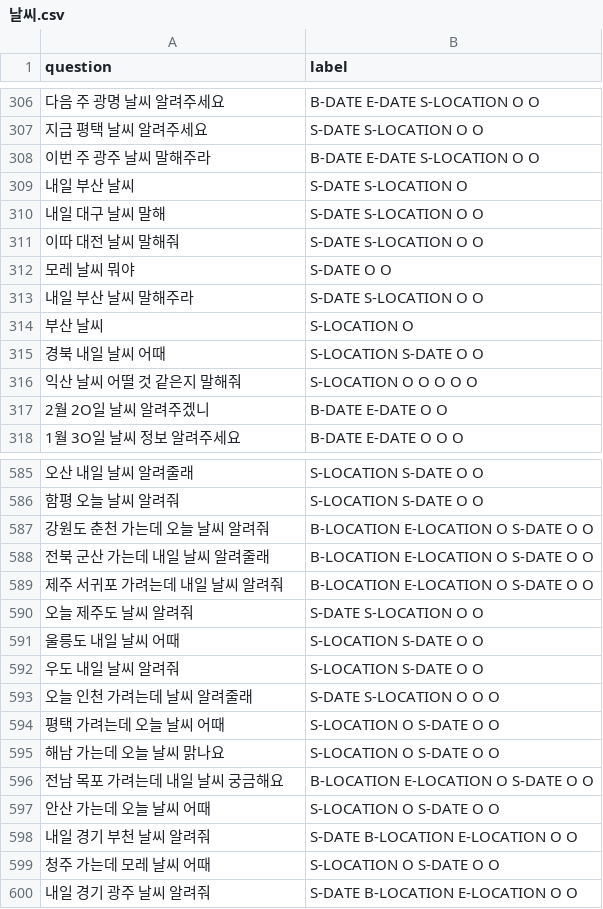
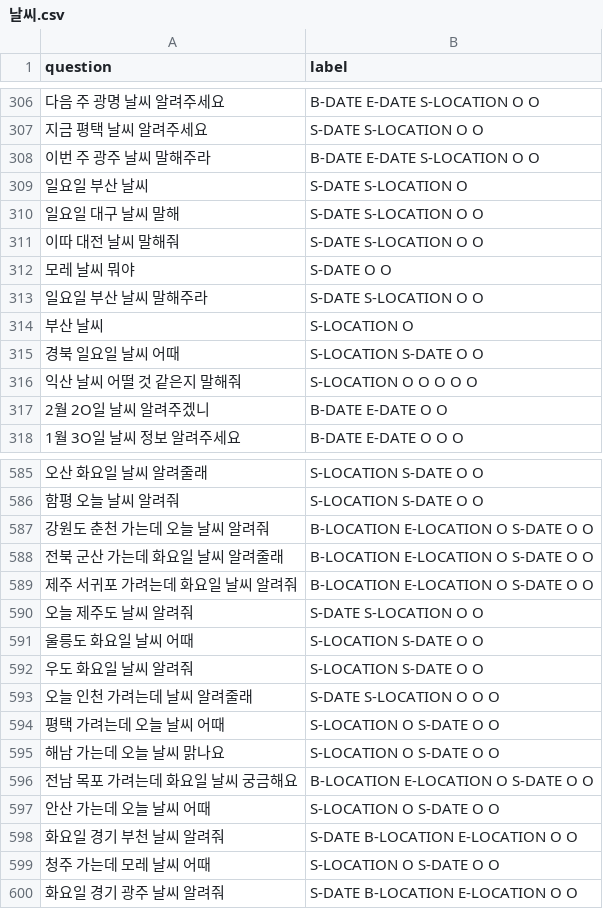
Before and after one commit to hyunwoongko/kochat, a CSV file: _backend/data/raw/날씨.csv, drawn as a sheet; only a part is shown, gaps mark what is left out; the diff covers the shown part only.

```diff
--- a/_backend/data/raw/날씨.csv
+++ b/_backend/data/raw/날씨.csv
@@ -308,9 +308,9 @@ question,label
 이번 주 광주 날씨 말해주라,B-DATE E-DATE S-LOCATION O O
-내일 부산 날씨,S-DATE S-LOCATION O
-내일 대구 날씨 말해,S-DATE S-LOCATION O O
+일요일 부산 날씨,S-DATE S-LOCATION O
+일요일 대구 날씨 말해,S-DATE S-LOCATION O O
 이따 대전 날씨 말해줘,S-DATE S-LOCATION O O
 모레 날씨 뭐야,S-DATE O O
-내일 부산 날씨 말해주라,S-DATE S-LOCATION O O
+일요일 부산 날씨 말해주라,S-DATE S-LOCATION O O
 부산 날씨,S-LOCATION O
-경북 내일 날씨 어때,S-LOCATION S-DATE O O
+경북 일요일 날씨 어때,S-LOCATION S-DATE O O
 익산 날씨 어떨 것 같은지 말해줘,S-LOCATION O O O O O
@@ -585,9 +585,9 @@ question,label
-오산 내일 날씨 알려줄래,S-LOCATION S-DATE O O
+오산 화요일 날씨 알려줄래,S-LOCATION S-DATE O O
 함평 오늘 날씨 알려줘,S-LOCATION S-DATE O O
 강원도 춘천 가는데 오늘 날씨 알려줘,B-LOCATION E-LOCATION O S-DATE O O
-전북 군산 가는데 내일 날씨 알려줄래,B-LOCATION E-LOCATION O S-DATE O O
-제주 서귀포 가려는데 내일 날씨 알려줘,B-LOCATION E-LOCATION O S-DATE O O
+전북 군산 가는데 화요일 날씨 알려줄래,B-LOCATION E-LOCATION O S-DATE O O
+제주 서귀포 가려는데 화요일 날씨 알려줘,B-LOCATION E-LOCATION O S-DATE O O
 오늘 제주도 날씨 알려줘,S-DATE S-LOCATION O O
-울릉도 내일 날씨 어때,S-LOCATION S-DATE O O
-우도 내일 날씨 알려줘,S-LOCATION S-DATE O O
+울릉도 화요일 날씨 어때,S-LOCATION S-DATE O O
+우도 화요일 날씨 알려줘,S-LOCATION S-DATE O O
 오늘 인천 가려는데 날씨 알려줄래,S-DATE S-LOCATION O O O
@@ -595,6 +595,6 @@ question,label
 해남 가는데 오늘 날씨 맑나요,S-LOCATION O S-DATE O O
-전남 목포 가려는데 내일 날씨 궁금해요,B-LOCATION E-LOCATION O S-DATE O O
+전남 목포 가려는데 화요일 날씨 궁금해요,B-LOCATION E-LOCATION O S-DATE O O
 안산 가는데 오늘 날씨 어때,S-LOCATION O S-DATE O O
-내일 경기 부천 날씨 알려줘,S-DATE B-LOCATION E-LOCATION O O
+화요일 경기 부천 날씨 알려줘,S-DATE B-LOCATION E-LOCATION O O
 청주 가는데 모레 날씨 어때,S-LOCATION O S-DATE O O
-내일 경기 광주 날씨 알려줘,S-DATE B-LOCATION E-LOCATION O O
+화요일 경기 광주 날씨 알려줘,S-DATE B-LOCATION E-LOCATION O O
```
Also changed, not shown: 81 edited cells elsewhere in this file, _backend/data/raw/먼지.csv, 10 other files.
